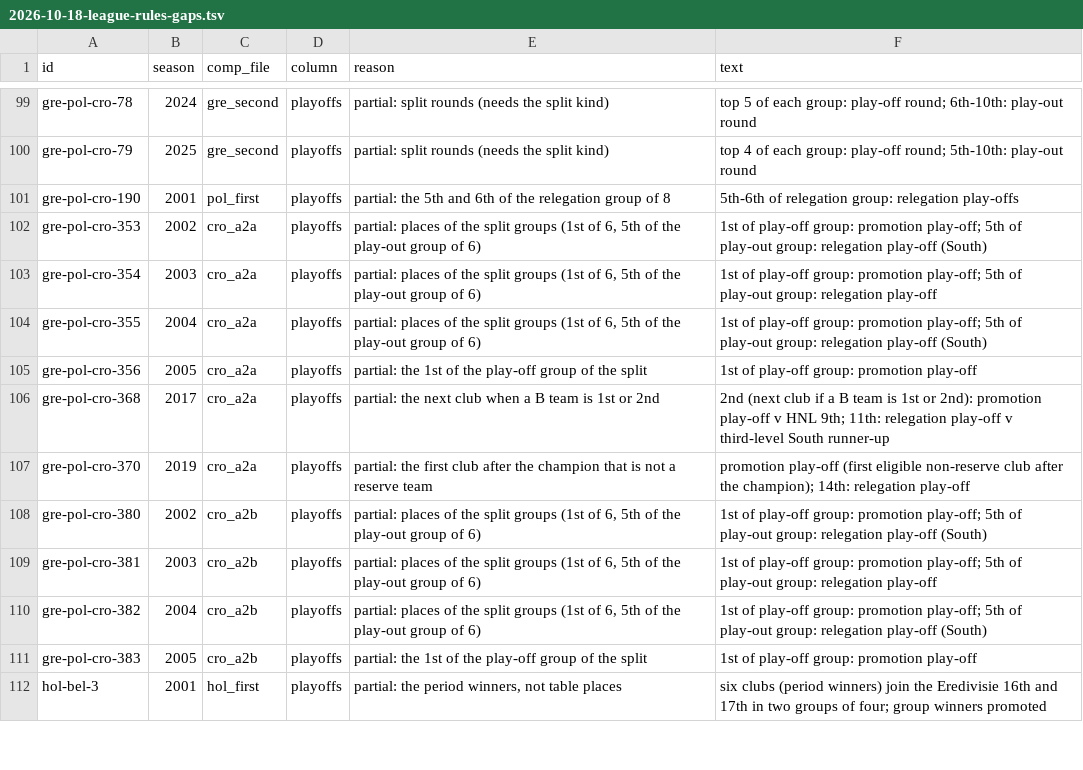
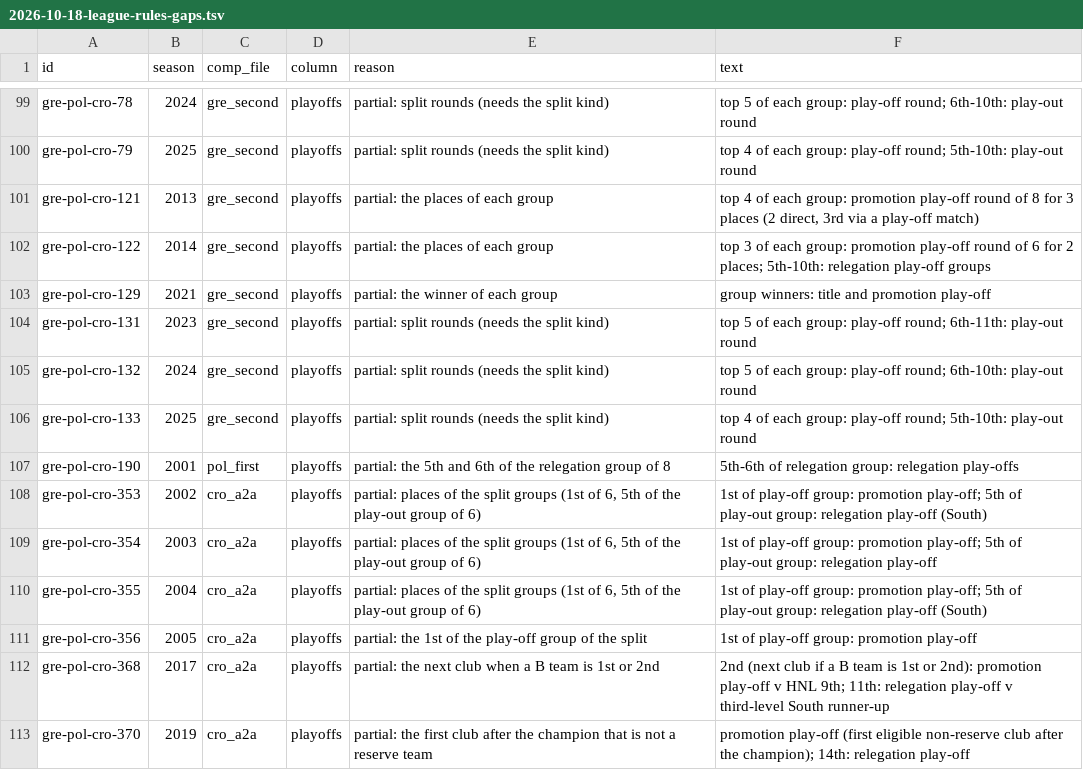
Before and after one commit to felipegavilanes-source/cm0102-bosman-edition, a TSV file: docs/research/2026-10-18-league-rules-gaps.tsv, drawn as a sheet; only a part is shown, gaps mark what is left out; the shorter side is filled out with more unchanged rows; the diff names each change by its address in the sheet, - before the commit and + after, or states it on an @@ line.

```diff
--- a/docs/research/2026-10-18-league-rules-gaps.tsv
+++ b/docs/research/2026-10-18-league-rules-gaps.tsv
+row 101: gre-pol-cro-121 | 2013 | gre_second | playoffs | partial: the places of each group | top 4 of each group: promotion play-off round of 8 for 3 places (2 direct, 3rd via a play-off match)
+row 102: gre-pol-cro-122 | 2014 | gre_second | playoffs | partial: the places of each group | top 3 of each group: promotion play-off round of 6 for 2 places; 5th-10th: relegation play-off groups
+row 103: gre-pol-cro-129 | 2021 | gre_second | playoffs | partial: the winner of each group | group winners: title and promotion play-off
+row 104: gre-pol-cro-131 | 2023 | gre_second | playoffs | partial: split rounds (needs the split kind) | top 5 of each group: play-off round; 6th-11th: play-out round
+row 105: gre-pol-cro-132 | 2024 | gre_second | playoffs | partial: split rounds (needs the split kind) | top 5 of each group: play-off round; 6th-10th: play-out round
+row 106: gre-pol-cro-133 | 2025 | gre_second | playoffs | partial: split rounds (needs the split kind) | top 4 of each group: play-off round; 5th-10th: play-out round
```
Also changed, not shown: docs/research/2026-10-18-league-rules-encoded.tsv, 2 other files.
